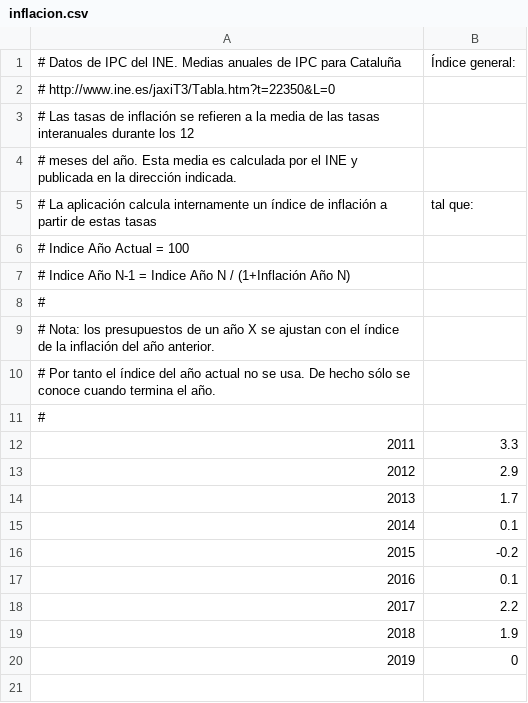
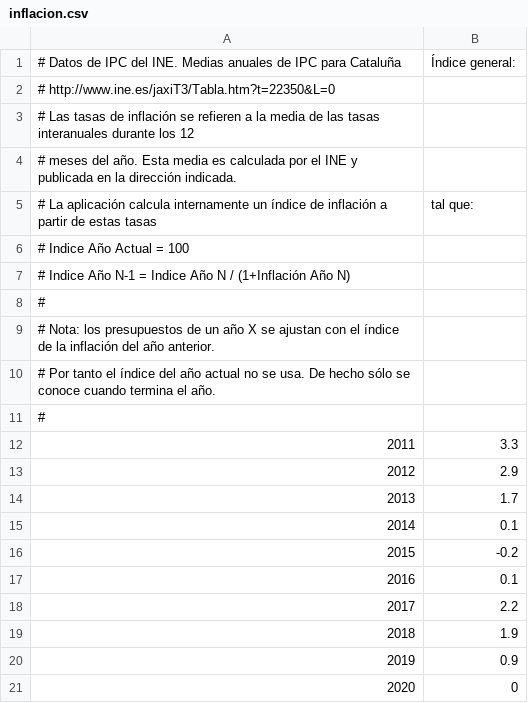
Before and after one commit to civio/presupuesto-polinya, a CSV file: data/inflacion.csv, drawn as a sheet; addresses are those after the commit; the diff names each change by its address in the sheet, - before the commit and + after, or states it on an @@ line.

```diff
--- a/data/inflacion.csv
+++ b/data/inflacion.csv
+row 20: 2019 | 0.9
@@ column A renumbered from row 21 down @@
```
Also changed, not shown: data/poblacion.csv.
